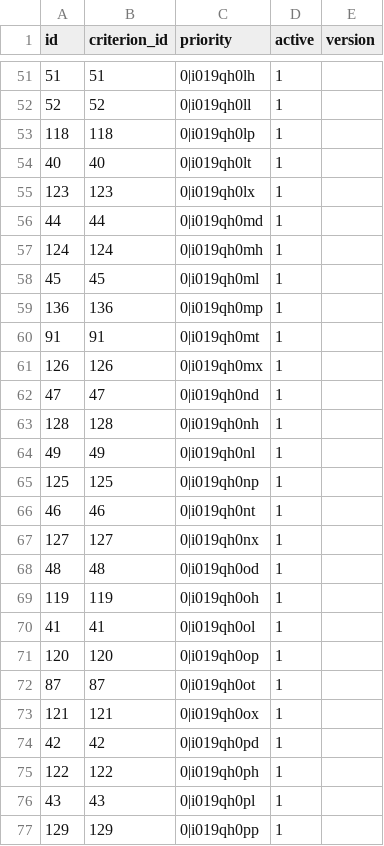
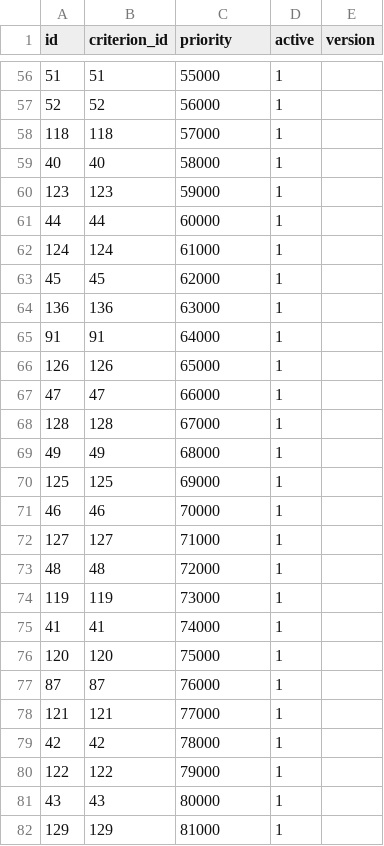
Before and after one commit to chicagopcdc/gearbox-matching, a TSV file: postgres-data/td_display_rules.tsv, drawn as a sheet; only a part is shown, gaps mark what is left out; the diff covers the shown part only.

Commit message:
Modified priority in td_display_rules.py.

```diff
--- a/postgres-data/td_display_rules.tsv
+++ b/postgres-data/td_display_rules.tsv
@@ -51,27 +56,27 @@ id	criterion_id	priority	active	version
-51	51	0|i019qh0lh	1	
-52	52	0|i019qh0ll	1	
-118	118	0|i019qh0lp	1	
-40	40	0|i019qh0lt	1	
-123	123	0|i019qh0lx	1	
-44	44	0|i019qh0md	1	
-124	124	0|i019qh0mh	1	
-45	45	0|i019qh0ml	1	
-136	136	0|i019qh0mp	1	
-91	91	0|i019qh0mt	1	
-126	126	0|i019qh0mx	1	
-47	47	0|i019qh0nd	1	
-128	128	0|i019qh0nh	1	
-49	49	0|i019qh0nl	1	
-125	125	0|i019qh0np	1	
-46	46	0|i019qh0nt	1	
-127	127	0|i019qh0nx	1	
-48	48	0|i019qh0od	1	
-119	119	0|i019qh0oh	1	
-41	41	0|i019qh0ol	1	
-120	120	0|i019qh0op	1	
-87	87	0|i019qh0ot	1	
-121	121	0|i019qh0ox	1	
-42	42	0|i019qh0pd	1	
-122	122	0|i019qh0ph	1	
-43	43	0|i019qh0pl	1	
-129	129	0|i019qh0pp	1	
+51	51	55000	1	
+52	52	56000	1	
+118	118	57000	1	
+40	40	58000	1	
+123	123	59000	1	
+44	44	60000	1	
+124	124	61000	1	
+45	45	62000	1	
+136	136	63000	1	
+91	91	64000	1	
+126	126	65000	1	
+47	47	66000	1	
+128	128	67000	1	
+49	49	68000	1	
+125	125	69000	1	
+46	46	70000	1	
+127	127	71000	1	
+48	48	72000	1	
+119	119	73000	1	
+41	41	74000	1	
+120	120	75000	1	
+87	87	76000	1	
+121	121	77000	1	
+42	42	78000	1	
+122	122	79000	1	
+43	43	80000	1	
+129	129	81000	1	
```
Also changed, not shown: 5 added rows, 5 removed rows and 119 edited cells elsewhere in this file.
